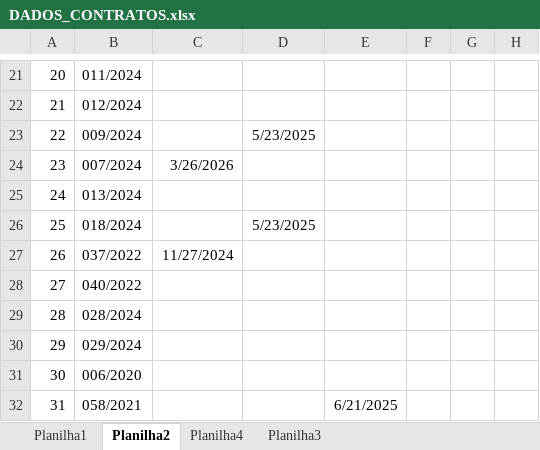
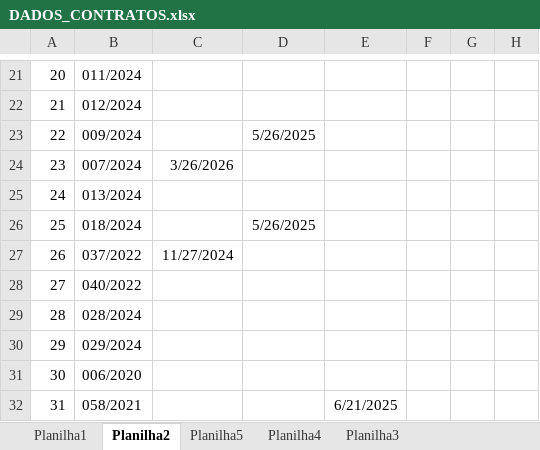
Before and after one commit to brumas2022/patrimonio, an Excel workbook: DADOS_CONTRATOS.xlsx, sheet Planilha2, drawn as a sheet; only a part is shown, gaps mark what is left out; values as stored, in another font and other column widths than the file's, no borders; the diff names each change by its address in the sheet, - before the commit and + after, or states it on an @@ line.

```diff
--- a/DADOS_CONTRATOS.xlsx (sheet Planilha2)
+++ b/DADOS_CONTRATOS.xlsx (sheet Planilha2)
+sheet tab: Planilha5
-D23: 5/23/2025
+D23: 5/26/2025
-D26: 5/23/2025
+D26: 5/26/2025
```
